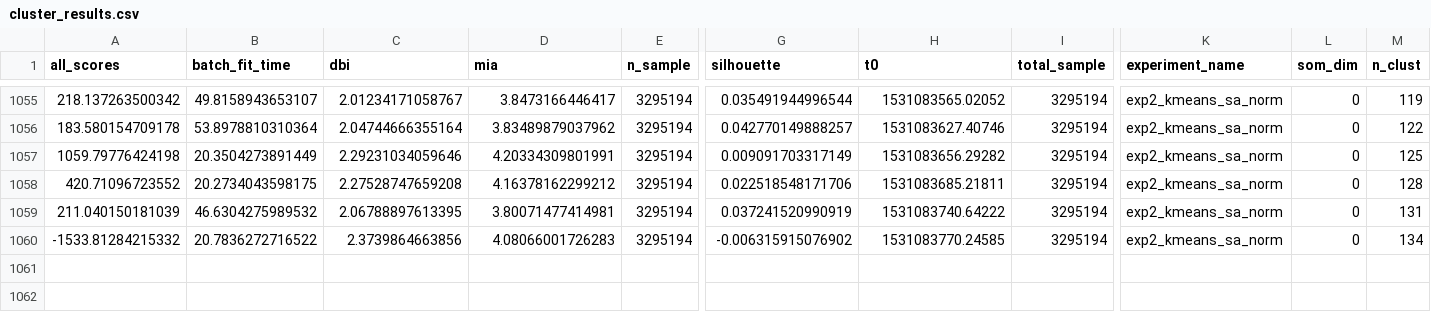
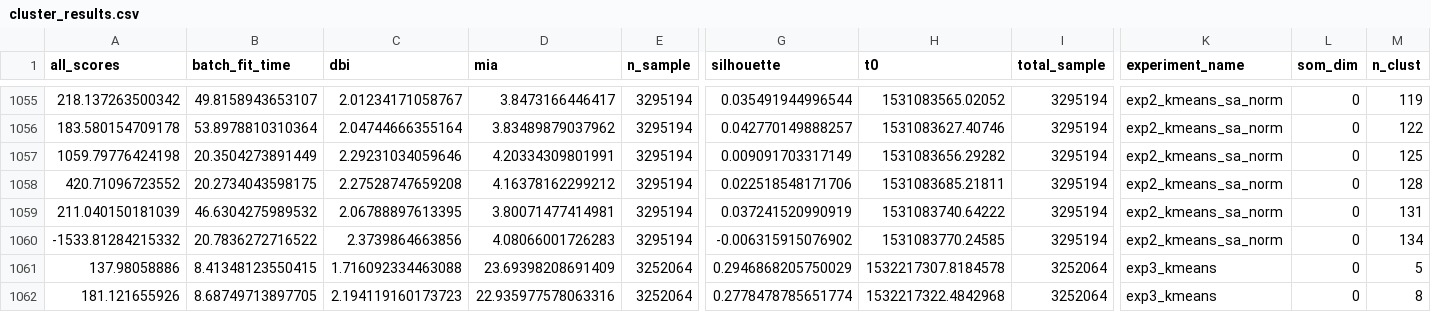
Before and after one commit to SaintlyVi/DLR_DB, a CSV file: results/cluster_results.csv, drawn as a sheet; only a part is shown, gaps mark what is left out; rows hold the shown columns only; the diff names each change by its address in the sheet, - before the commit and + after, or states it on an @@ line.

```diff
--- a/results/cluster_results.csv
+++ b/results/cluster_results.csv
+row 1061: 137.98058886 | 8.41348123550415 | 1.716092334463088 | 23.69398208691409 | 3252064 | 0.2946868205750029 | 1532217307.8184578 | 3252064 | exp3_kmeans | 0 | 5
+row 1062: 181.121655926 | 8.68749713897705 | 2.194119160173723 | 22.935977578063316 | 3252064 | 0.2778478785651774 | 1532217322.4842968 | 3252064 | exp3_kmeans | 0 | 8
```
Also changed, not shown: 3 other files.
